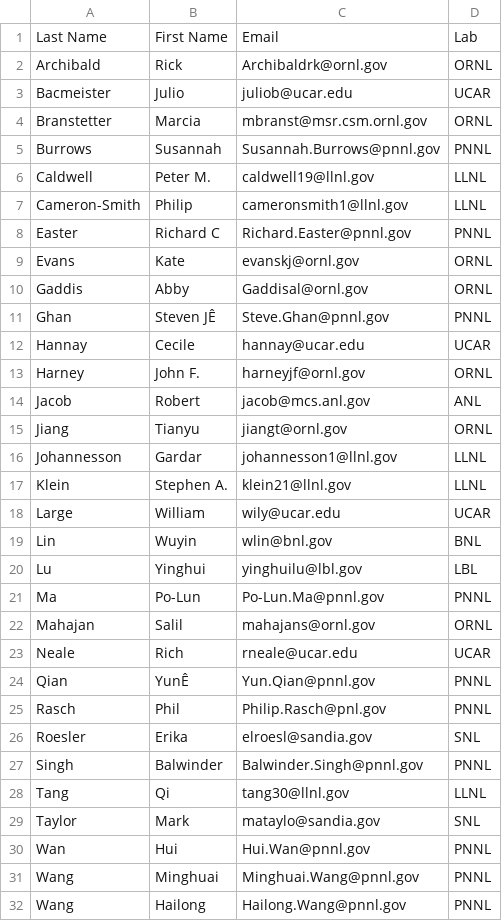
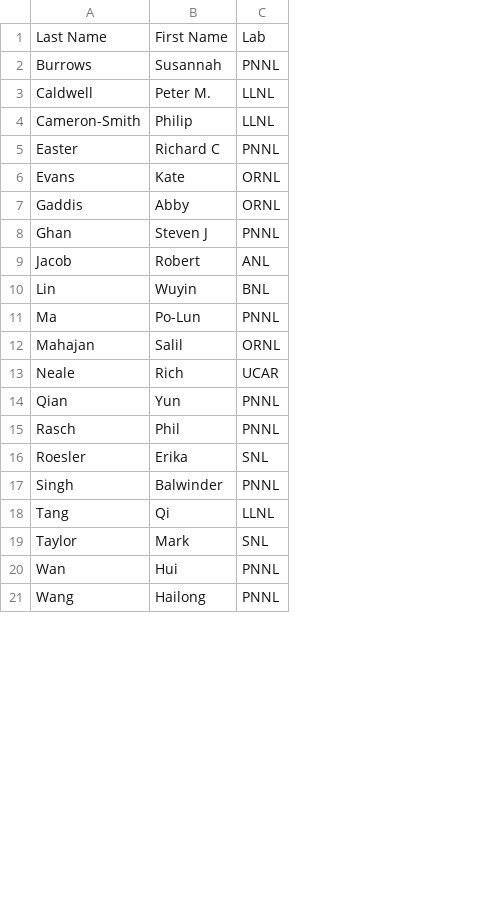
Before and after one commit to kaizhangpnl/kaizhangpl.github.io, a CSV file: source/atm_group.csv, drawn as a sheet; only a part is shown; removed rows and columns are numbered as before the commit, all else as after; the diff names each change by its address in the sheet, - before the commit and + after, or states it on an @@ line.

```diff
--- a/source/atm_group.csv
+++ b/source/atm_group.csv
-column C, row 1: Email; rows 5-11: Susannah.Burrows@pnnl.gov | caldwell19@llnl.gov | cameronsmith1@llnl.gov | Richard.Easter@pnnl.gov | evanskj@ornl.gov | Gaddisal@ornl.gov | Steve.Ghan@pnnl.gov; row 14: jacob@mcs.anl.gov; row 19: wlin@bnl.gov; rows 21-30: Po-Lun.Ma@pnnl.gov | mahajans@ornl.gov | rneale@ucar.edu | Yun.Qian@pnnl.gov | Philip.Rasch@pnl.gov | elroesl@sandia.gov | Balwinder.Singh@pnnl.gov | tang30@llnl.gov | mataylo@sandia.gov | Hui.Wan@pnnl.gov; row 32: Hailong.Wang@pnnl.gov
-row 2: Archibald | Rick | Archibaldrk@ornl.gov | ORNL
-row 3: Bacmeister | Julio | juliob@ucar.edu | UCAR
-row 4: Branstetter | Marcia | mbranst@msr.csm.ornl.gov | ORNL
-B8: Steven JÊ
+B8: Steven J
-row 12: Hannay | Cecile | hannay@ucar.edu | UCAR
-row 13: Harney | John F. | harneyjf@ornl.gov | ORNL
-row 15: Jiang | Tianyu | jiangt@ornl.gov | ORNL
-row 16: Johannesson | Gardar | johannesson1@llnl.gov | LLNL
-row 17: Klein | Stephen A. | klein21@llnl.gov | LLNL
-row 18: Large | William | wily@ucar.edu | UCAR
-row 20: Lu | Yinghui | yinghuilu@lbl.gov | LBL
-B14: YunÊ
+B14: Yun
-row 31: Wang | Minghuai | Minghuai.Wang@pnnl.gov | PNNL
```
Also changed, not shown: 9 other files.
